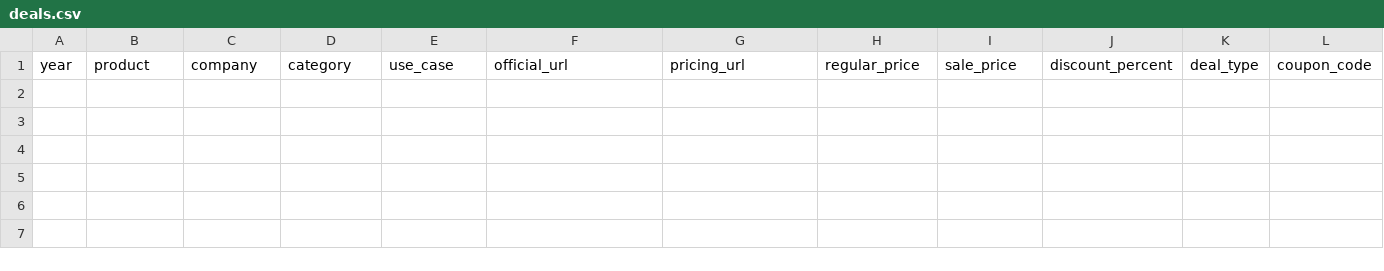
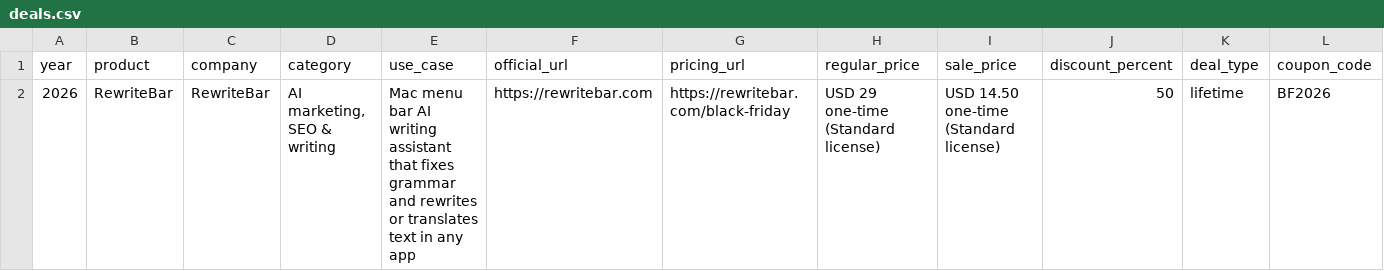
Before and after one commit to Anil-matcha/ai-black-friday-cyber-monday-deals, a CSV file: data/deals.csv, drawn as a sheet; only a part is shown; rows hold the shown columns only; the diff names each change by its address in the sheet, - before the commit and + after, or states it on an @@ line.

Commit message:
Add RewriteBar Black Friday 2026 deal

```diff
--- a/data/deals.csv
+++ b/data/deals.csv
+row 2: 2026 | RewriteBar | RewriteBar | AI marketing, SEO & writing | Mac menu bar AI writing assistant that fixes grammar and rewrites or translates text in any app | https://rewritebar.com | https://rewritebar.com/black-friday | USD 29 one-time (Standard license) | USD 14.50 one-time (Standard license) | 50 | lifetime | BF2026
```
